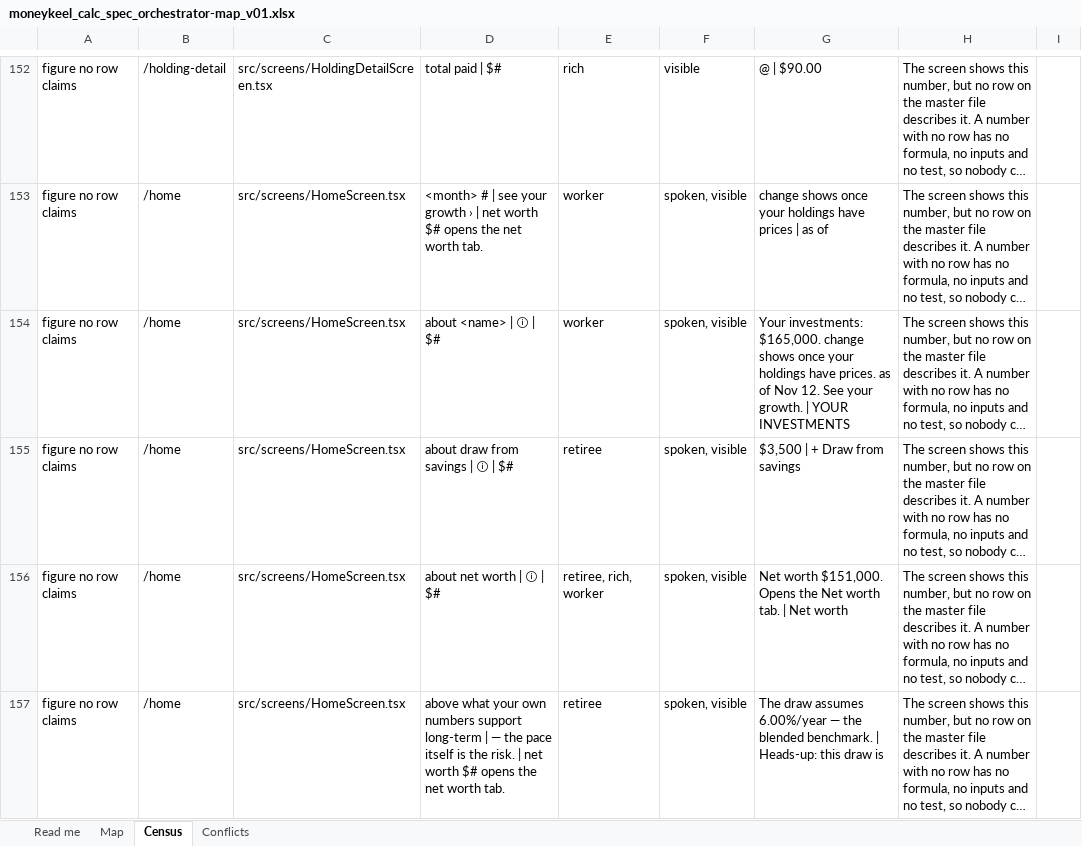
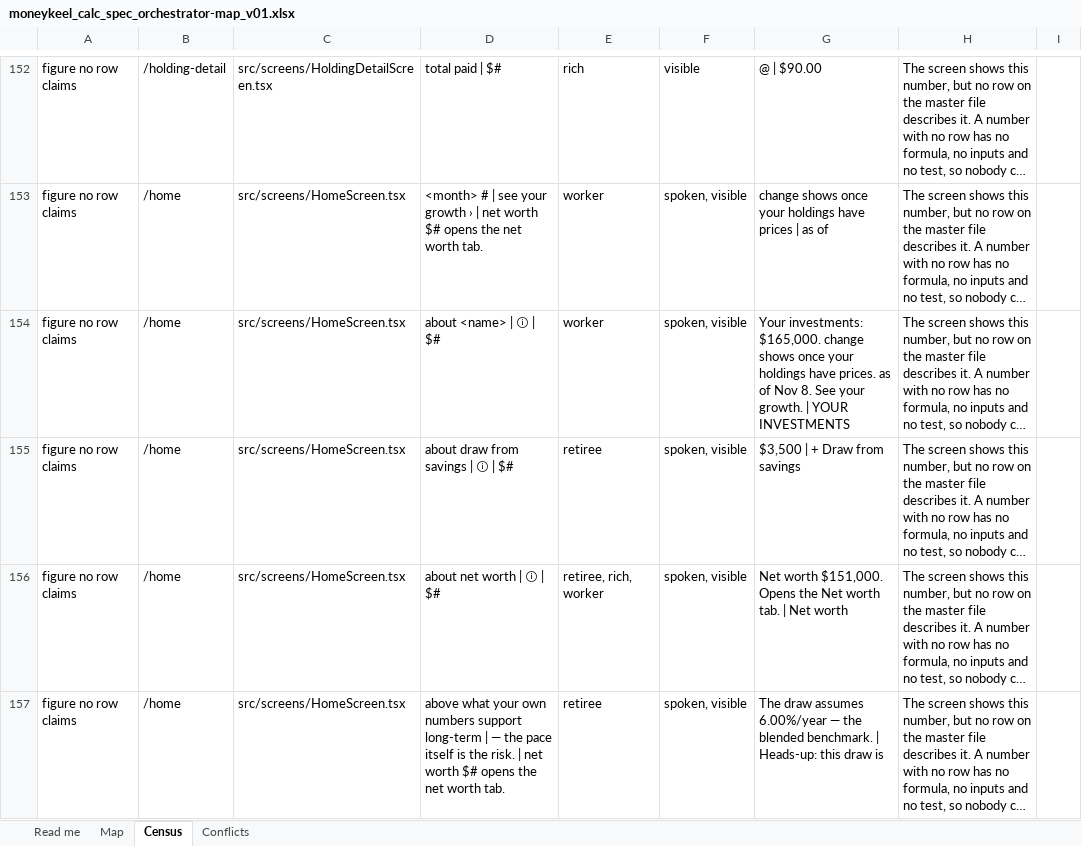
Before and after one commit to Finwise-io/finwise, an Excel workbook: MoneyKeel/documents/standards/moneykeel_calc_spec_orchestrator-map_v01.xlsx, sheet Census, drawn as a sheet; only a part is shown, gaps mark what is left out; long unchanged cells end in …; values as stored, in another font and other column widths than the file's, no borders; the diff covers the shown part only; the diff names each change by its address in the sheet, - before the commit and + after, or states it on an @@ line.

```diff
--- a/MoneyKeel/documents/standards/moneykeel_calc_spec_orchestrator-map_v01.xlsx (sheet Census)
+++ b/MoneyKeel/documents/standards/moneykeel_calc_spec_orchestrator-map_v01.xlsx (sheet Census)
-G154: …of Nov 12. See your…
+G154: …of Nov 8. See your…
```
Also changed, not shown: 1 added row, 1 removed row and 20 edited cells elsewhere in this sheet, sheet Read me, MoneyKeel/documents/other/moneykeel_calc_plan_workplan_v01.xlsx, 26 other files.
